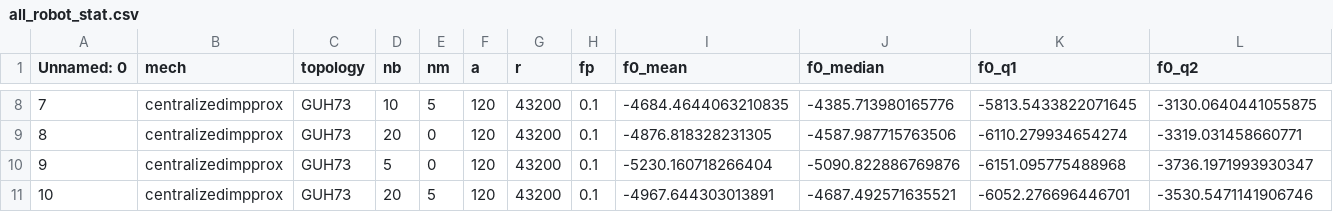
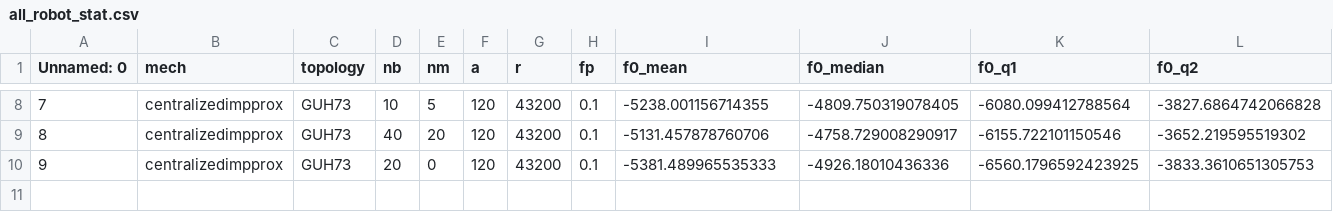
Before and after one commit to IvanComp/Predictive-Process-Monitoring-of-Temporal-Logic-Specifications-with-Statistical-Guarantees, a CSV file: use_cases/hospital/results/all_robot_stat.csv, drawn as a sheet; only a part is shown, gaps mark what is left out; the diff covers the shown part only.

```diff
--- a/use_cases/hospital/results/all_robot_stat.csv
+++ b/use_cases/hospital/results/all_robot_stat.csv
@@ -8,4 +8,3 @@ Unnamed: 0,mech,topology,nb,nm,a,r,fp,f0_mean,f0_median,f0_q1,f0_q2
-7,centralizedimpprox,GUH73,10,5,120,43200,0.1,-4684.4644063210835,-4385.713980165776,-5813.5433822071645,-3130.0640441055875
-8,centralizedimpprox,GUH73,20,0,120,43200,0.1,-4876.818328231305,-4587.987715763506,-6110.279934654274,-3319.031458660771
-9,centralizedimpprox,GUH73,5,0,120,43200,0.1,-5230.160718266404,-5090.822886769876,-6151.095775488968,-3736.1971993930347
-10,centralizedimpprox,GUH73,20,5,120,43200,0.1,-4967.644303013891,-4687.492571635521,-6052.276696446701,-3530.5471141906746
+7,centralizedimpprox,GUH73,10,5,120,43200,0.1,-5238.001156714355,-4809.750319078405,-6080.099412788564,-3827.6864742066828
+8,centralizedimpprox,GUH73,40,20,120,43200,0.1,-5131.457878760706,-4758.729008290917,-6155.722101150546,-3652.219595519302
+9,centralizedimpprox,GUH73,20,0,120,43200,0.1,-5381.489965535333,-4926.18010436336,-6560.1796592423925,-3833.3610651305753
```
Also changed, not shown: 32 edited cells elsewhere in this file, use_cases/hospital/results/all_item_stat.csv, 45 other files.
